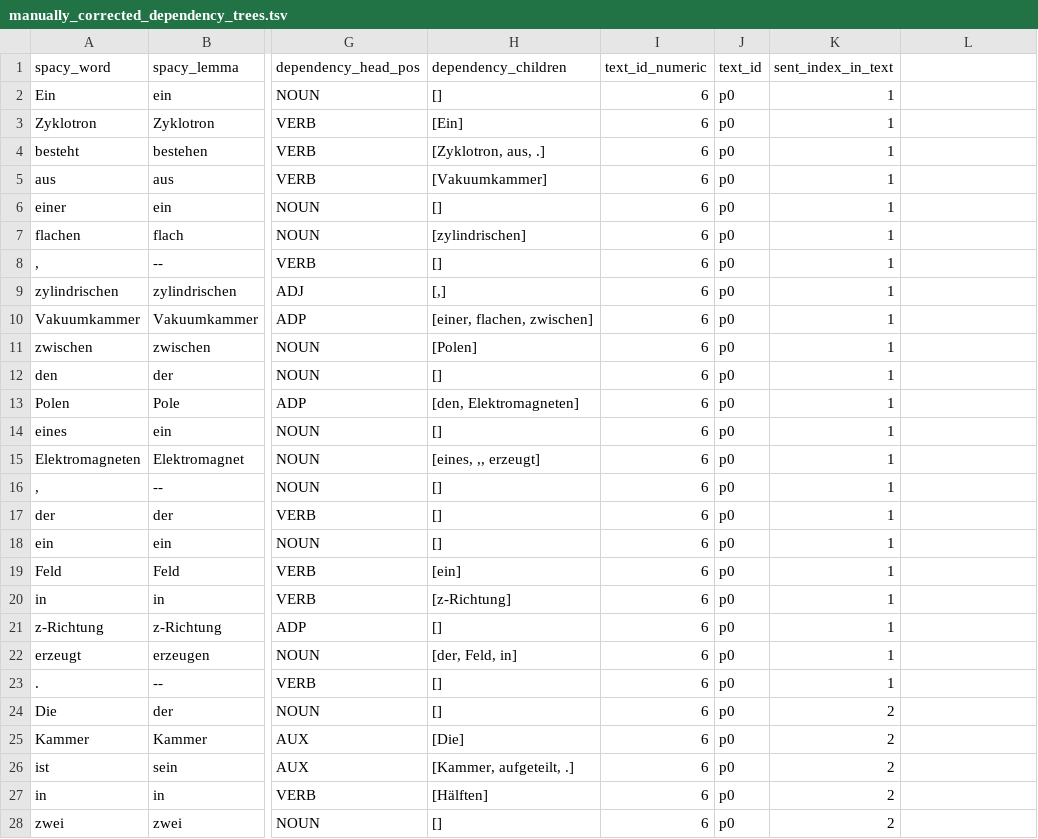
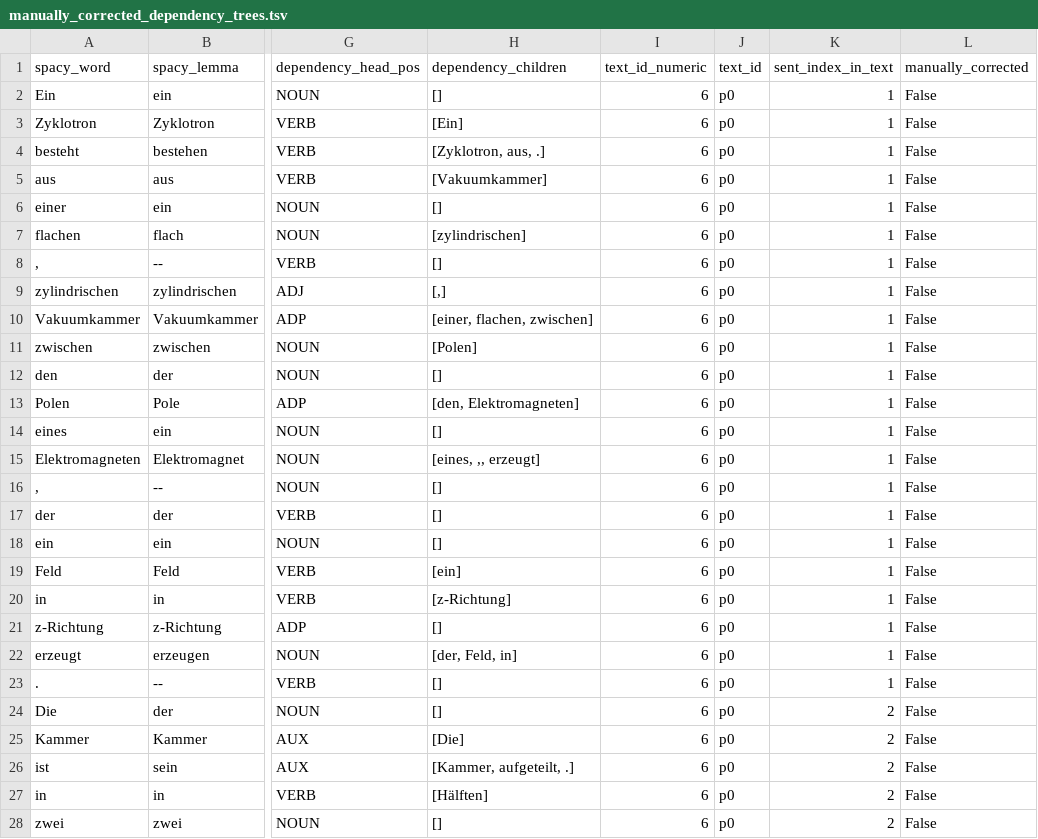
Before and after one commit to saphjra/PoTeC_depencency_trees_correction, a TSV file: Janas Corrections/manually_corrected_dependency_trees.tsv, drawn as a sheet; only a part is shown, gaps mark what is left out; the diff covers the shown part only; the diff names each change by its address in the sheet, - before the commit and + after, or states it on an @@ line.

Commit message:
started inserting corrections in manually_corrected_dependency_trees.tsv file

```diff
--- a/Janas Corrections/manually_corrected_dependency_trees.tsv
+++ b/Janas Corrections/manually_corrected_dependency_trees.tsv
-L1: (empty)
+L1: manually_corrected
-L2:L28 (manually_corrected): (empty)
+L2:L28 (manually_corrected): False
```
Also changed, not shown: 10 edited cells elsewhere in this file, 12 other files.
